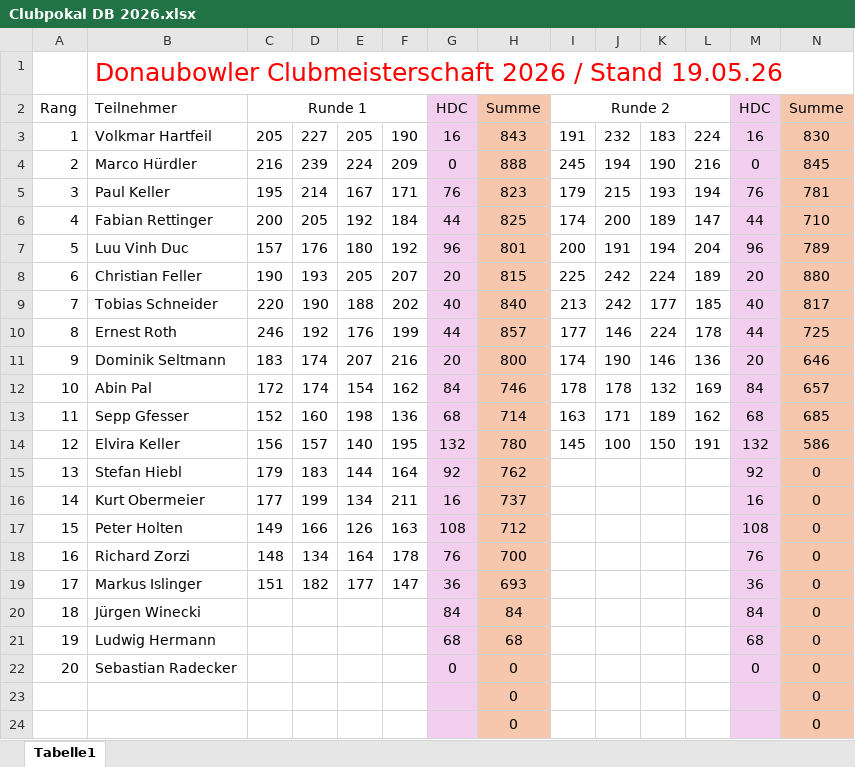
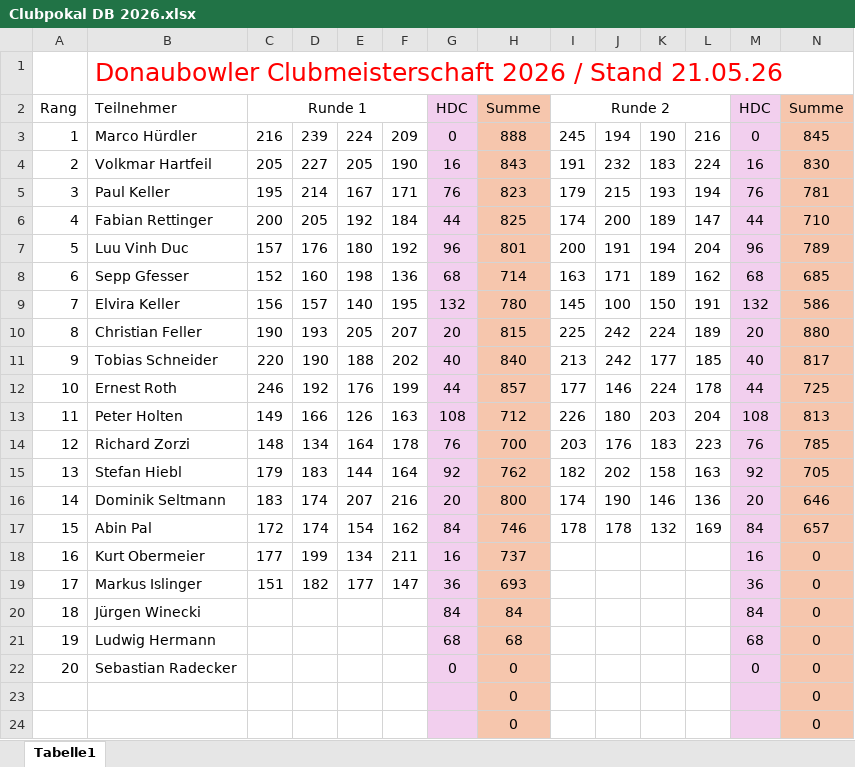
Before and after one commit to AmbidextrousCoatie/bowlyzer_legacy, an Excel workbook: database/input/clubmeisterschaft_donaubowler/Clubpokal DB 2026.xlsx, sheet Tabelle1, drawn as a sheet; only a part is shown; values as stored, in another font and other column widths than the file's, no borders; removed rows and columns are numbered as before the commit, all else as after; rows hold the shown columns only; the diff names each change by its address in the sheet, - before the commit and + after, or states it on an @@ line.

Commit message:
added latest donaubowler CM results, changed sorting

```diff
--- a/database/input/clubmeisterschaft_donaubowler/Clubpokal DB 2026.xlsx (sheet Tabelle1)
+++ b/database/input/clubmeisterschaft_donaubowler/Clubpokal DB 2026.xlsx (sheet Tabelle1)
-B1: …/ Stand 19.05.26
+B1: …/ Stand 21.05.26
+row 3: 1 | Marco Hürdler | 216 | 239 | 224 | 209 | 0 | 888 | 245 | 194 | 190 | 216 | 0 | 845
-A4: 1
+A4: 2
-row 4: 2 | Marco Hürdler | 216 | 239 | 224 | 209 | 0 | 888 | 245 | 194 | 190 | 216 | 0 | 845
+row 8: 6 | Sepp Gfesser | 152 | 160 | 198 | 136 | 68 | 714 | 163 | 171 | 189 | 162 | 68 | 685
+row 9: 7 | Elvira Keller | 156 | 157 | 140 | 195 | 132 | 780 | 145 | 100 | 150 | 191 | 132 | 586
-A10: 6
+A10: 8
-A11: 7
+A11: 9
-A12: 8
+A12: 10
+row 13: 11 | Peter Holten | 149 | 166 | 126 | 163 | 108 | 712 | 226 | 180 | 203 | 204 | 108 | 813
+row 14: 12 | Richard Zorzi | 148 | 134 | 164 | 178 | 76 | 700 | 203 | 176 | 183 | 223 | 76 | 785
+row 15: 13 | Stefan Hiebl | 179 | 183 | 144 | 164 | 92 | 762 | 182 | 202 | 158 | 163 | 92 | 705
-A16: 9
+A16: 14
-A17: 10
+A17: 15
-row 13: 11 | Sepp Gfesser | 152 | 160 | 198 | 136 | 68 | 714 | 163 | 171 | 189 | 162 | 68 | 685
-row 14: 12 | Elvira Keller | 156 | 157 | 140 | 195 | 132 | 780 | 145 | 100 | 150 | 191 | 132 | 586
-row 15: 13 | Stefan Hiebl | 179 | 183 | 144 | 164 | 92 | 762 |  |  |  |  | 92 | 0
-A18: 14
+A18: 16
-row 17: 15 | Peter Holten | 149 | 166 | 126 | 163 | 108 | 712 |  |  |  |  | 108 | 0
-row 18: 16 | Richard Zorzi | 148 | 134 | 164 | 178 | 76 | 700 |  |  |  |  | 76 | 0
```
Also changed, not shown: formulas that keep their value, 4 other files.
